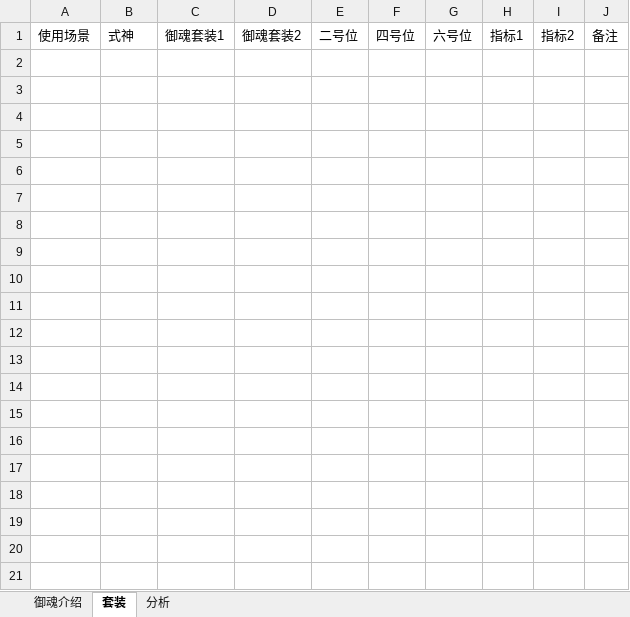
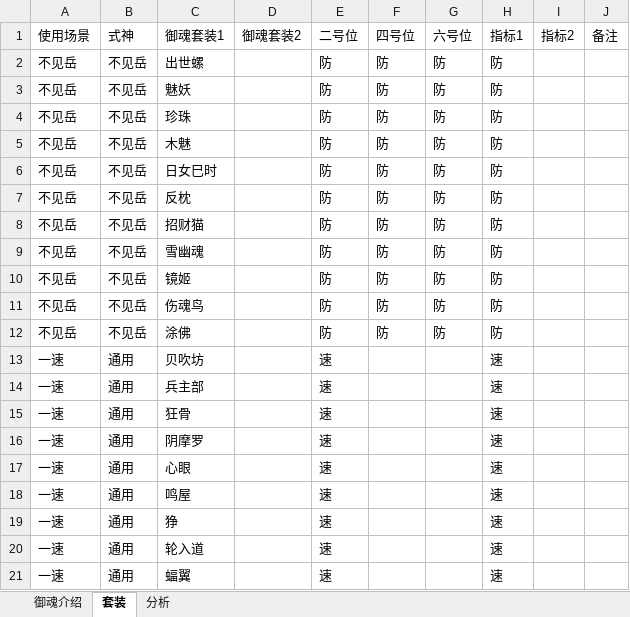
Before and after one commit to leevccc/mumuyys, an Excel workbook: yuhun_demo.xlsx, sheet 套装, drawn as a sheet; only a part is shown; values as stored, in another font and other column widths than the file's, no borders; the diff covers the shown part only; the diff names each change by its address in the sheet, - before the commit and + after, or states it on an @@ line.

Commit message:
feat:

```diff
--- a/yuhun_demo.xlsx (sheet 套装)
+++ b/yuhun_demo.xlsx (sheet 套装)
+row 2: 不见岳 | 不见岳 | 出世螺 |  | 防 | 防 | 防 | 防
+row 3: 不见岳 | 不见岳 | 魅妖 |  | 防 | 防 | 防 | 防
+row 4: 不见岳 | 不见岳 | 珍珠 |  | 防 | 防 | 防 | 防
+row 5: 不见岳 | 不见岳 | 木魅 |  | 防 | 防 | 防 | 防
+row 6: 不见岳 | 不见岳 | 日女巳时 |  | 防 | 防 | 防 | 防
+row 7: 不见岳 | 不见岳 | 反枕 |  | 防 | 防 | 防 | 防
+row 8: 不见岳 | 不见岳 | 招财猫 |  | 防 | 防 | 防 | 防
+row 9: 不见岳 | 不见岳 | 雪幽魂 |  | 防 | 防 | 防 | 防
+row 10: 不见岳 | 不见岳 | 镜姬 |  | 防 | 防 | 防 | 防
+row 11: 不见岳 | 不见岳 | 伤魂鸟 |  | 防 | 防 | 防 | 防
+row 12: 不见岳 | 不见岳 | 涂佛 |  | 防 | 防 | 防 | 防
+row 13: 一速 | 通用 | 贝吹坊 |  | 速 |  |  | 速
+row 14: 一速 | 通用 | 兵主部 |  | 速 |  |  | 速
+row 15: 一速 | 通用 | 狂骨 |  | 速 |  |  | 速
+row 16: 一速 | 通用 | 阴摩罗 |  | 速 |  |  | 速
+row 17: 一速 | 通用 | 心眼 |  | 速 |  |  | 速
+row 18: 一速 | 通用 | 鸣屋 |  | 速 |  |  | 速
+row 19: 一速 | 通用 | 狰 |  | 速 |  |  | 速
+row 20: 一速 | 通用 | 轮入道 |  | 速 |  |  | 速
+row 21: 一速 | 通用 | 蝠翼 |  | 速 |  |  | 速
```
Also changed, not shown: 40 added rows elsewhere in this sheet.
